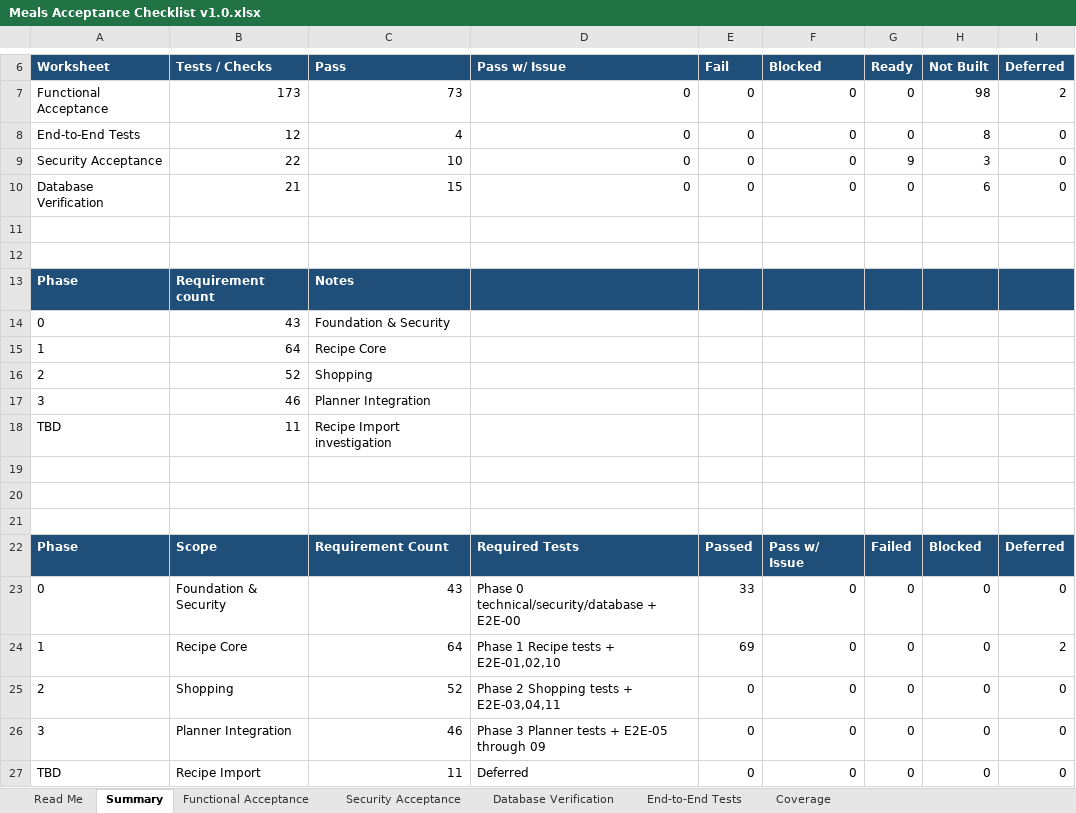
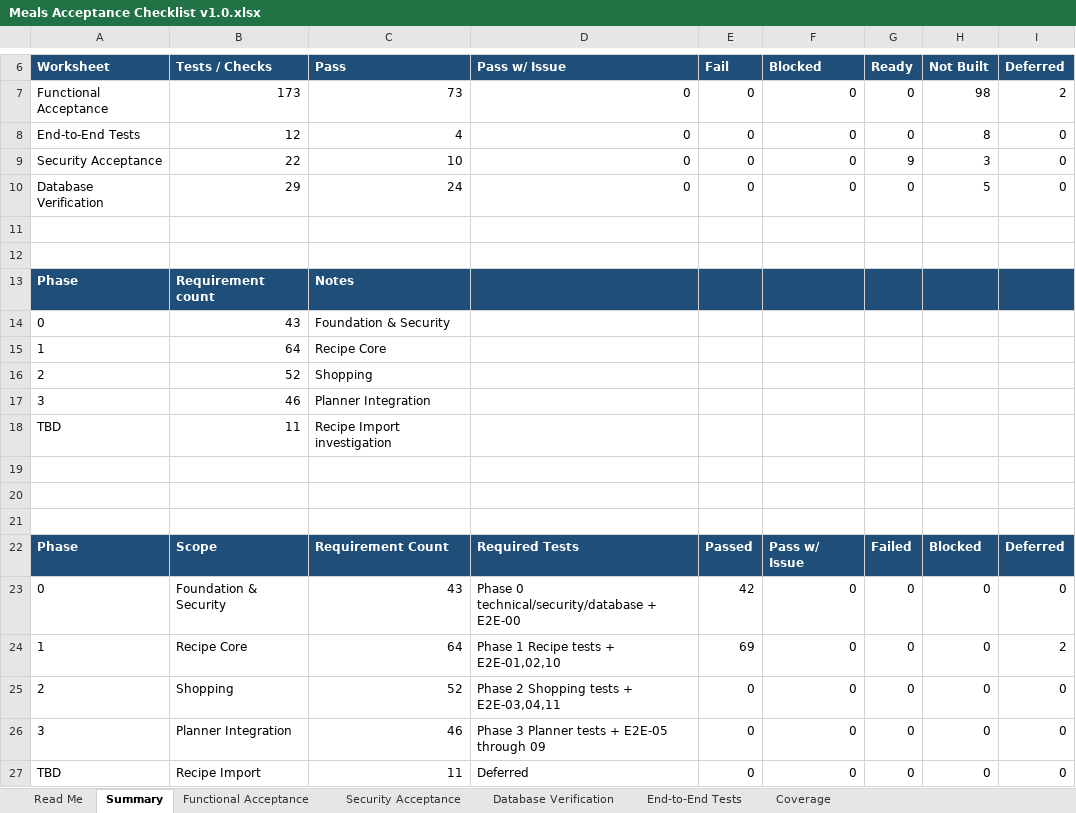
Before and after one commit to wescooper06/HomeMaintenanceApp, an Excel workbook: spec/meals/Meals Acceptance Checklist v1.0.xlsx, sheet Summary, drawn as a sheet; only a part is shown, gaps mark what is left out; values as stored, in another font and other column widths than the file's, no borders; the diff names each change by its address in the sheet, - before the commit and + after, or states it on an @@ line.

```diff
--- a/spec/meals/Meals Acceptance Checklist v1.0.xlsx (sheet Summary)
+++ b/spec/meals/Meals Acceptance Checklist v1.0.xlsx (sheet Summary)
-B10 (Tests / Checks): 21
+B10 (Tests / Checks): 29
-C10 (Pass): 15
+C10 (Pass): 24
-H10 (Not Built): 6
+H10 (Not Built): 5
-E23 (Fail): 33
+E23 (Fail): 42
```
Also changed, not shown: sheet Database Verification, sheet Coverage, 1 other file.
